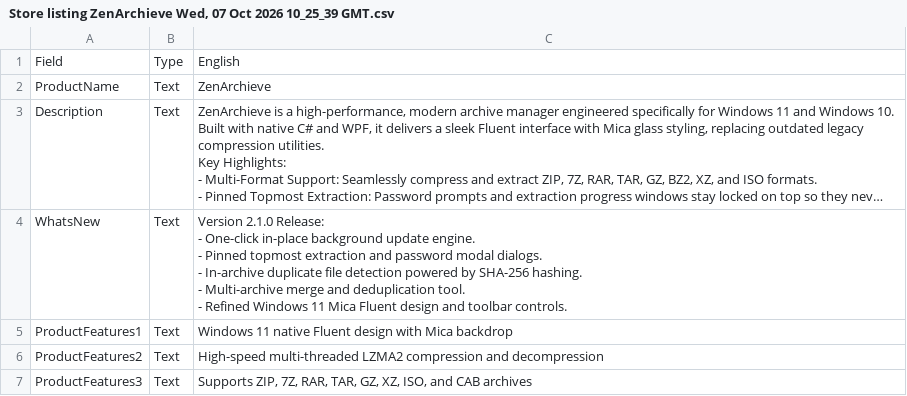
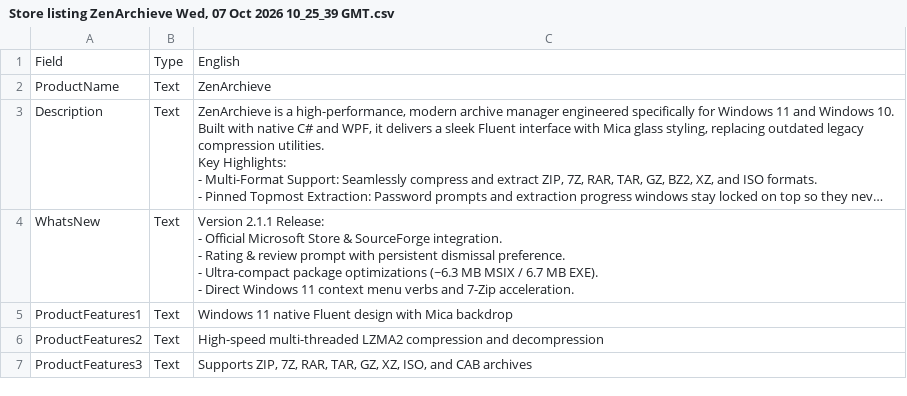
Before and after one commit to Tabish955/ZenArchieve, a CSV file: StoreListing/Store listing ZenArchieve Wed, 07 Oct 2026 10_25_39 GMT.csv, drawn as a sheet; only a part is shown; long unchanged cells end in …; ↵ is a line break in a cell; the diff names each change by its address in the sheet, - before the commit and + after, or states it on an @@ line.

Commit message:
release: bump version to v2.1.1, update README with winget/store/sourceforge links, and release v2.1.1 installers

```diff
--- a/StoreListing/Store listing ZenArchieve Wed, 07 Oct 2026 10_25_39 GMT.csv
+++ b/StoreListing/Store listing ZenArchieve Wed, 07 Oct 2026 10_25_39 GMT.csv
-C4: Version 2.1.0 Release: ↵ - One-click in-place background update engine. ↵ - Pinned topmost extraction and password modal dialogs. ↵ - In-archive duplicate file detection powered by SHA-256 hashing. ↵ - Multi-archive merge and deduplication tool. ↵ - Refined Windows 11 Mica Fluent design and toolbar controls.
+C4: Version 2.1.1 Release: ↵ - Official Microsoft Store & SourceForge integration. ↵ - Rating & review prompt with persistent dismissal preference. ↵ - Ultra-compact package optimizations (~6.3 MB MSIX / 6.7 MB EXE). ↵ - Direct Windows 11 context menu verbs and 7-Zip acceleration.
```
Also changed, not shown: 6 other files.
